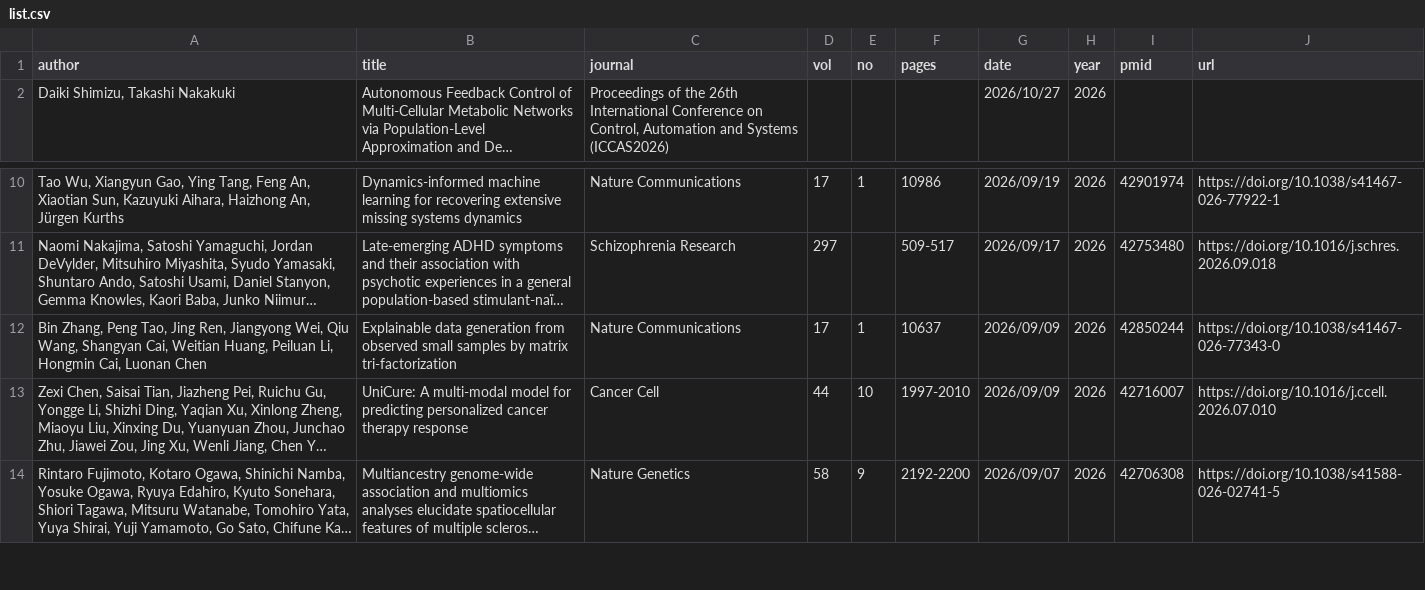
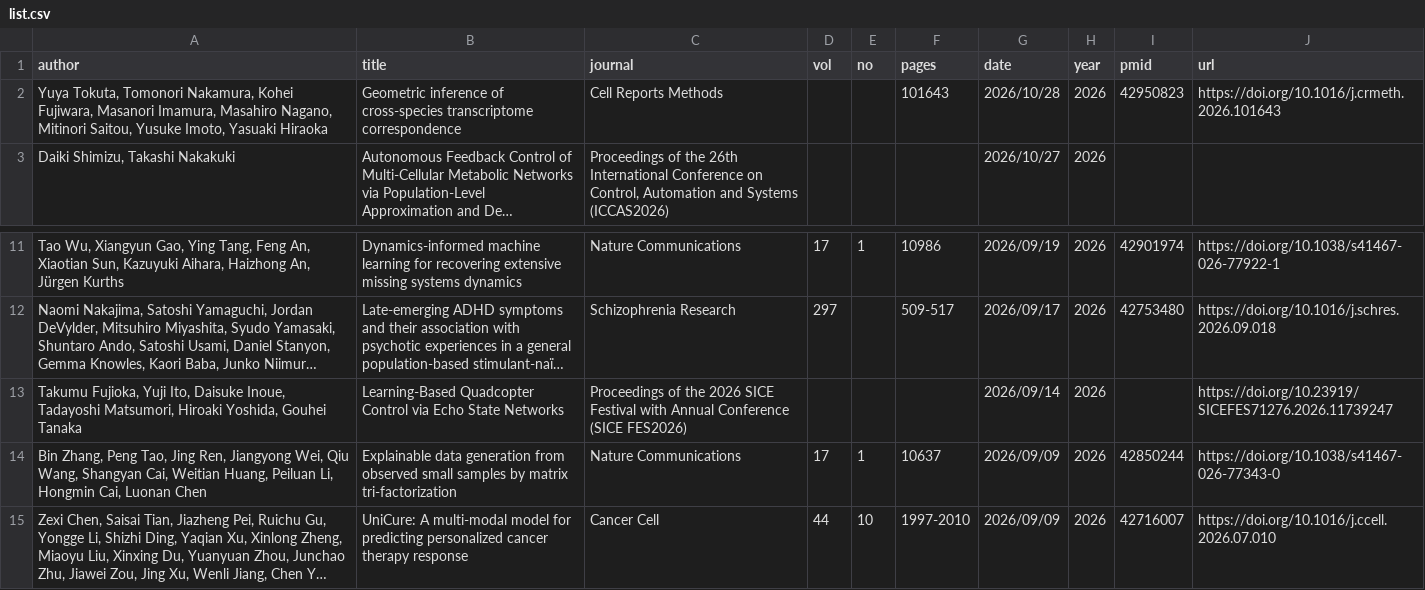
Before and after one commit to okumakito/okumakito.github.io, a CSV file: 20260227/list.csv, drawn as a sheet; only a part is shown, gaps mark what is left out; the shorter side is filled out with more unchanged rows; long unchanged cells end in …; the diff names each change by its address in the sheet, - before the commit and + after, or states it on an @@ line.

Commit message:
updated ms publication list

```diff
--- a/20260227/list.csv
+++ b/20260227/list.csv
+row 2: Yuya Tokuta, Tomonori Nakamura, Kohei Fujiwara, Masanori Imamura, Masahiro Nagano, Mitinori Saitou, Yusuke Imoto, Yasuaki Hiraoka | Geometric inference of cross-species transcriptome correspondence | Cell Reports Methods |  |  | 101643 | 2026/10/28 | 2026 | 42950823 | https://doi.org/10.1016/j.crmeth.2026.101643
+row 13: Takumu Fujioka, Yuji Ito, Daisuke Inoue, Tadayoshi Matsumori, Hiroaki Yoshida, Gouhei Tanaka | Learning-Based Quadcopter Control via Echo State Networks | Proceedings of the 2026 SICE Festival with Annual Conference (SICE FES2026) |  |  |  | 2026/09/14 | 2026 |  | https://doi.org/10.23919/SICEFES71276.2026.11739247
```
Also changed, not shown: 3 other files.
